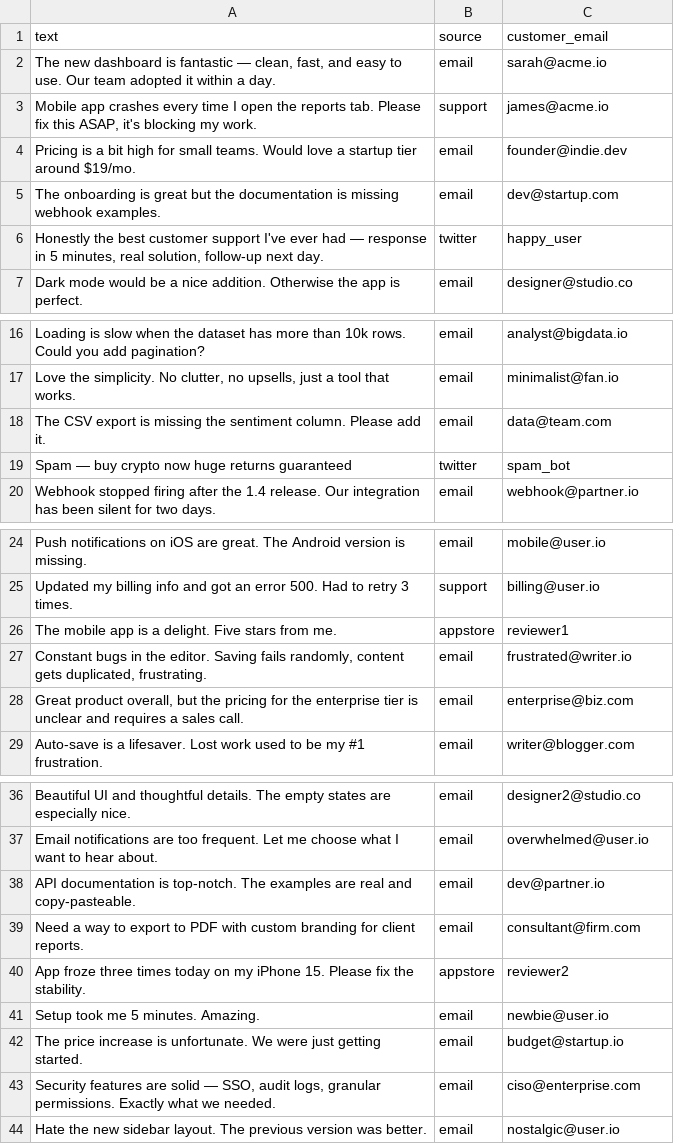
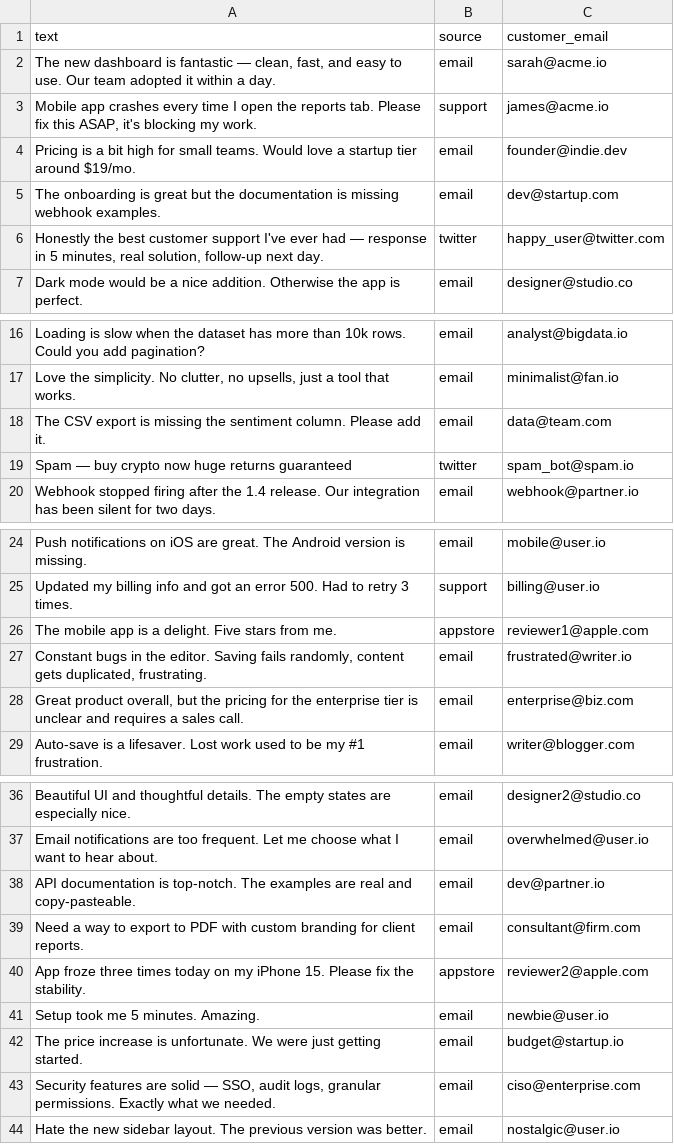
Before and after one commit to RainCherb/insightloop, a CSV file: data/sample_feedback.csv, drawn as a sheet; only a part is shown, gaps mark what is left out.

Commit message:
fix(data): use valid emails in 4 sample_feedback rows
Rows for happy_user, spam_bot, reviewer1, reviewer2 had usernames
instead of valid email addresses, so POST /api/feedback/bulk
returned 400 and no demo data was loaded. End-to-end integration
test now imports all 59 rows successfully.

```diff
--- a/data/sample_feedback.csv
+++ b/data/sample_feedback.csv
@@ -5,3 +5,3 @@ text,source,customer_email
 "The onboarding is great but the documentation is missing webhook examples.",email,dev@startup.com
-"Honestly the best customer support I've ever had — response in 5 minutes, real solution, follow-up next day.",twitter,happy_user
+"Honestly the best customer support I've ever had — response in 5 minutes, real solution, follow-up next day.",twitter,happy_user@twitter.com
 "Dark mode would be a nice addition. Otherwise the app is perfect.",email,designer@studio.co
@@ -18,3 +18,3 @@ text,source,customer_email
 "The CSV export is missing the sentiment column. Please add it.",email,data@team.com
-"Spam — buy crypto now huge returns guaranteed",twitter,spam_bot
+"Spam — buy crypto now huge returns guaranteed",twitter,spam_bot@spam.io
 "Webhook stopped firing after the 1.4 release. Our integration has been silent for two days.",email,webhook@partner.io
@@ -25,3 +25,3 @@ text,source,customer_email
 "Updated my billing info and got an error 500. Had to retry 3 times.",support,billing@user.io
-"The mobile app is a delight. Five stars from me.",appstore,reviewer1
+"The mobile app is a delight. Five stars from me.",appstore,reviewer1@apple.com
 "Constant bugs in the editor. Saving fails randomly, content gets duplicated, frustrating.",email,frustrated@writer.io
@@ -39,3 +39,3 @@ text,source,customer_email
 "Need a way to export to PDF with custom branding for client reports.",email,consultant@firm.com
-"App froze three times today on my iPhone 15. Please fix the stability.",appstore,reviewer2
+"App froze three times today on my iPhone 15. Please fix the stability.",appstore,reviewer2@apple.com
 "Setup took me 5 minutes. Amazing.",email,newbie@user.io
```
